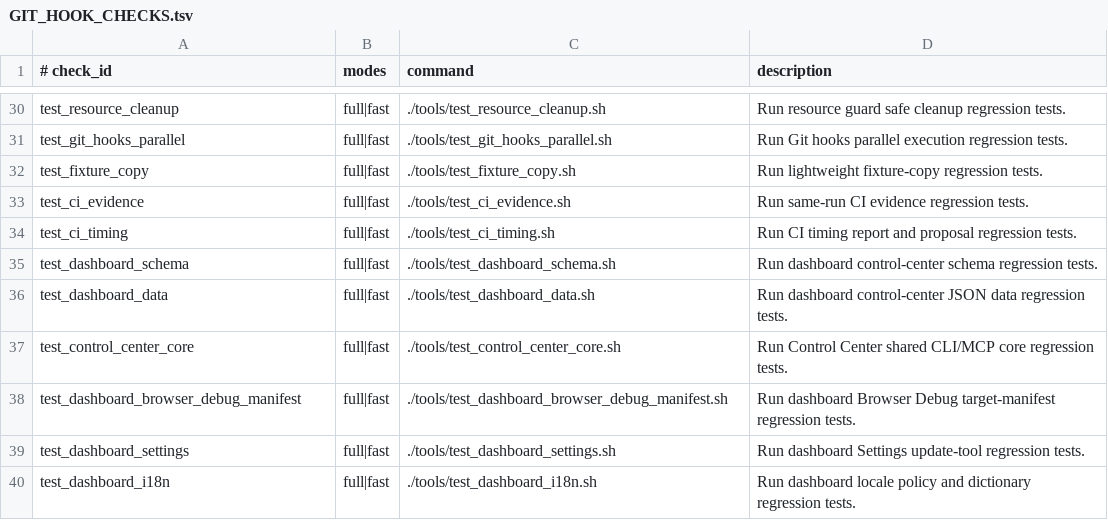
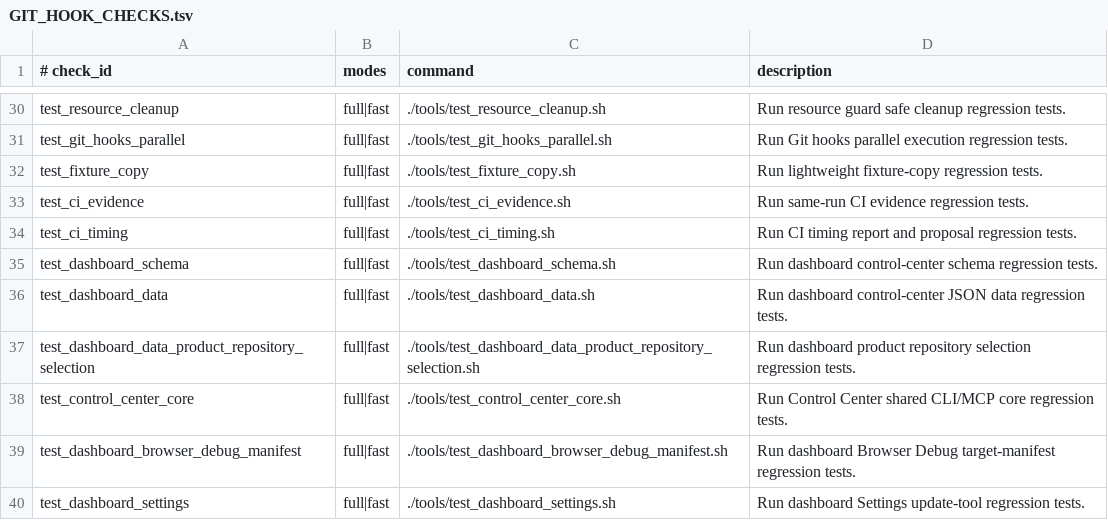
Before and after one commit to xxxMasahiro/ai-driven-development-lesson, a TSV file: docs/workflow/GIT_HOOK_CHECKS.tsv, drawn as a sheet; only a part is shown, gaps mark what is left out; the shorter side is filled out with more unchanged rows.

```diff
--- a/docs/workflow/GIT_HOOK_CHECKS.tsv
+++ b/docs/workflow/GIT_HOOK_CHECKS.tsv
@@ -36,2 +36,3 @@ test_dashboard_schema	full|fast	./tools/test_dashboard_schema.sh	Run dashboard c
 test_dashboard_data	full|fast	./tools/test_dashboard_data.sh	Run dashboard control-center JSON data regression tests.
+test_dashboard_data_product_repository_selection	full|fast	./tools/test_dashboard_data_product_repository_selection.sh	Run dashboard product repository selection regression tests.
 test_control_center_core	full|fast	./tools/test_control_center_core.sh	Run Control Center shared CLI/MCP core regression tests.
```
Also changed, not shown: docs/workflow/AS_BUILT_SYNC_CONTRACT.tsv, docs/workflow/GIT_HOOK_PARALLEL_GROUPS.tsv, 21 other files.
